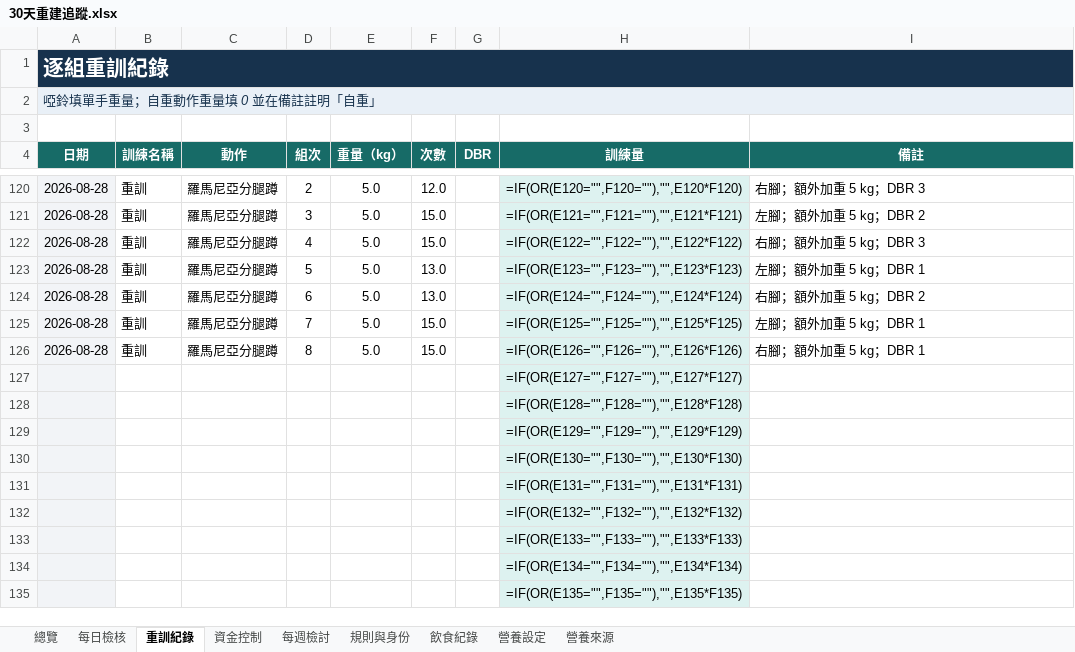
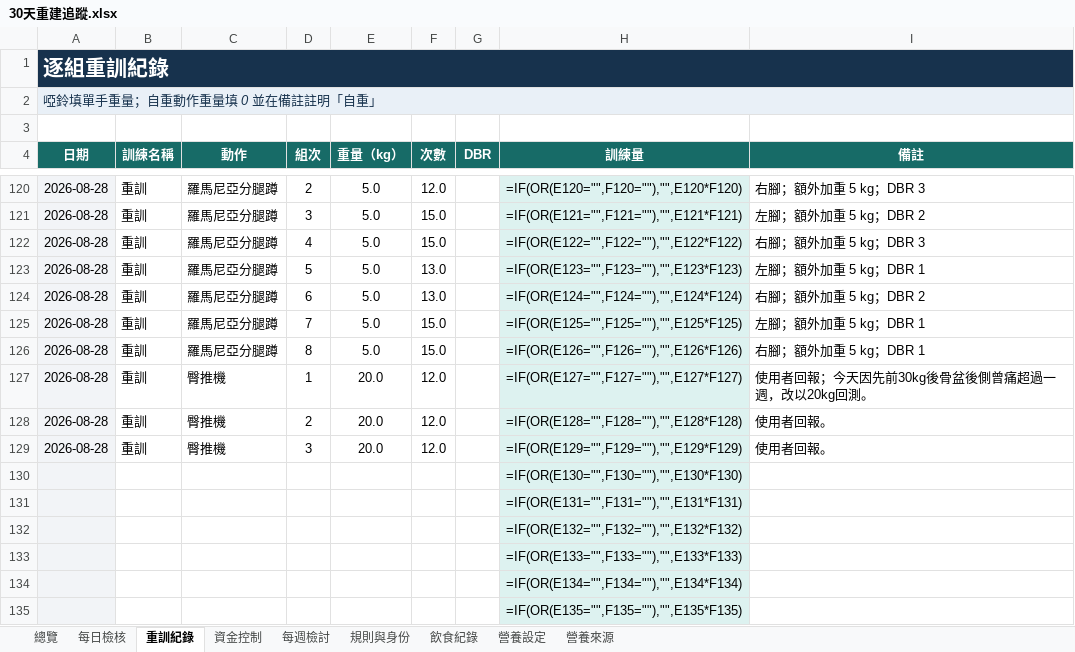
Before and after one commit to asadman1523/30-day-reset-tracker, an Excel workbook: 30天重建追蹤.xlsx, sheet 重訓紀錄, drawn as a sheet; only a part is shown, gaps mark what is left out; values as stored, in another font and other column widths than the file's, no borders; formulas without a stored value are shown as written; removed rows and columns are numbered as before the commit, all else as after; the diff names each change by its address in the sheet, - before the commit and + after, or states it on an @@ line.

```diff
--- a/30天重建追蹤.xlsx (sheet 重訓紀錄)
+++ b/30天重建追蹤.xlsx (sheet 重訓紀錄)
-row 127:  |  |  |  |  |  |  | =IF(OR(E127="",F127=""),"",E127*F127)
-row 128:  |  |  |  |  |  |  | =IF(OR(E128="",F128=""),"",E128*F128)
-row 129:  |  |  |  |  |  |  | =IF(OR(E129="",F129=""),"",E129*F129)
+row 127: 2026-08-28 | 重訓 | 臀推機 | 1 | 20.0 | 12.0 |  | =IF(OR(E127="",F127=""),"",E127*F127) | 使用者回報；今天因先前30kg後骨盆後側曾痛超過一週，改以20kg回測。
+row 128: 2026-08-28 | 重訓 | 臀推機 | 2 | 20.0 | 12.0 |  | =IF(OR(E128="",F128=""),"",E128*F128) | 使用者回報。
+row 129: 2026-08-28 | 重訓 | 臀推機 | 3 | 20.0 | 12.0 |  | =IF(OR(E129="",F129=""),"",E129*F129) | 使用者回報。
```
Also changed, not shown: 3 other files.
